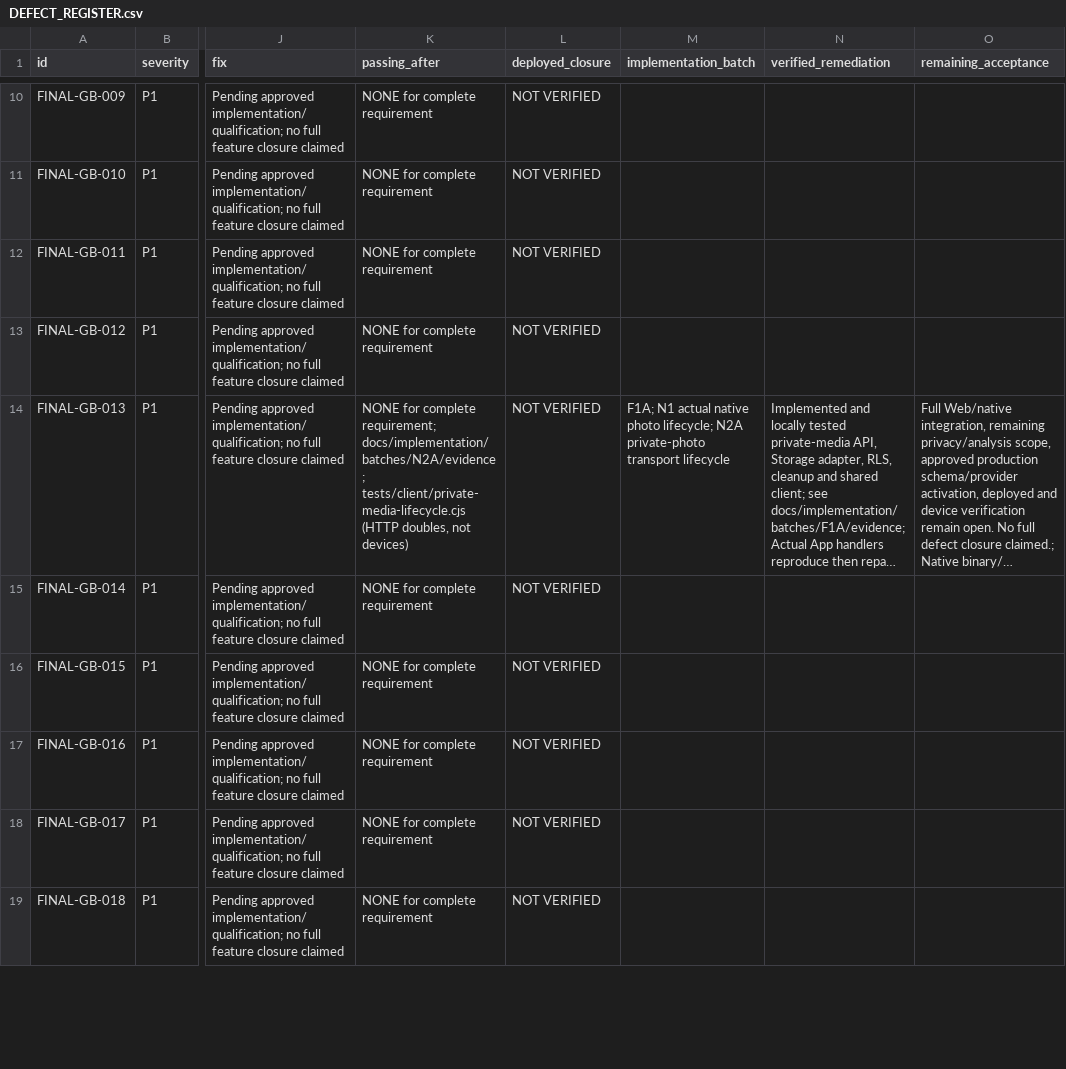
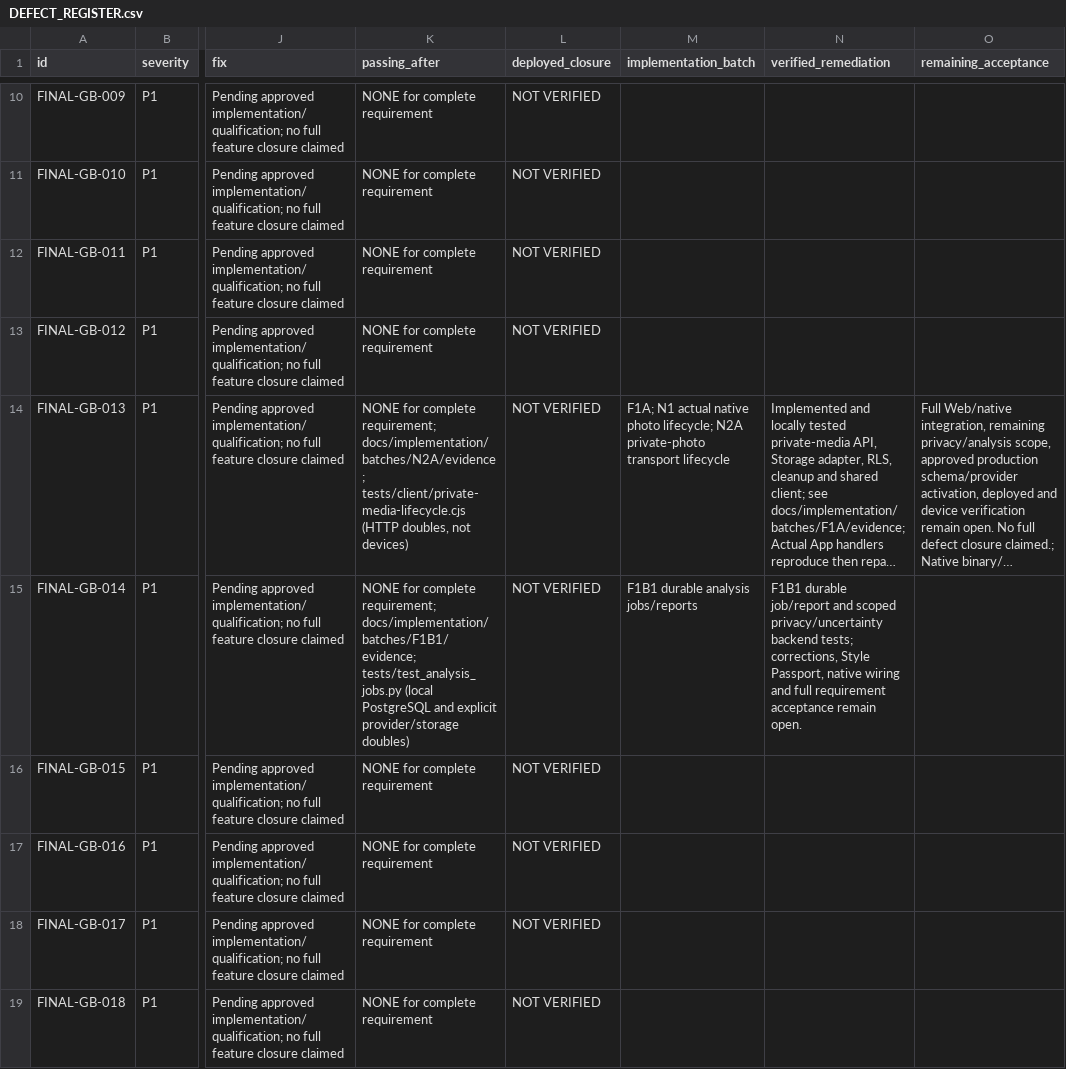
Before and after one commit to Unparalleled-Media-1/Glamit, a CSV file: docs/launch/DEFECT_REGISTER.csv, drawn as a sheet; only a part is shown, gaps mark what is left out; long unchanged cells end in …; the diff covers the shown part only; the diff names each change by its address in the sheet, - before the commit and + after, or states it on an @@ line.

```diff
--- a/docs/launch/DEFECT_REGISTER.csv
+++ b/docs/launch/DEFECT_REGISTER.csv
-K15 (passing_after): …for complete requirement
+K15 (passing_after): …for complete requirement; docs/implementation/batches/F1B1/evidence; tests/test_analysis_jobs.py (local PostgreSQL and explicit provider/storage doubles)
-M15 (implementation_batch): (empty)
+M15 (implementation_batch): F1B1 durable analysis jobs/reports
-N15 (verified_remediation): (empty)
+N15 (verified_remediation): F1B1 durable job/report and scoped privacy/uncertainty backend tests; corrections, Style Passport, native wiring and full requirement acceptance remain open.
```
Also changed, not shown: 12 edited cells elsewhere in this file, docs/launch/COMPLETE_FEATURE_MATRIX.csv, 27 other files.
